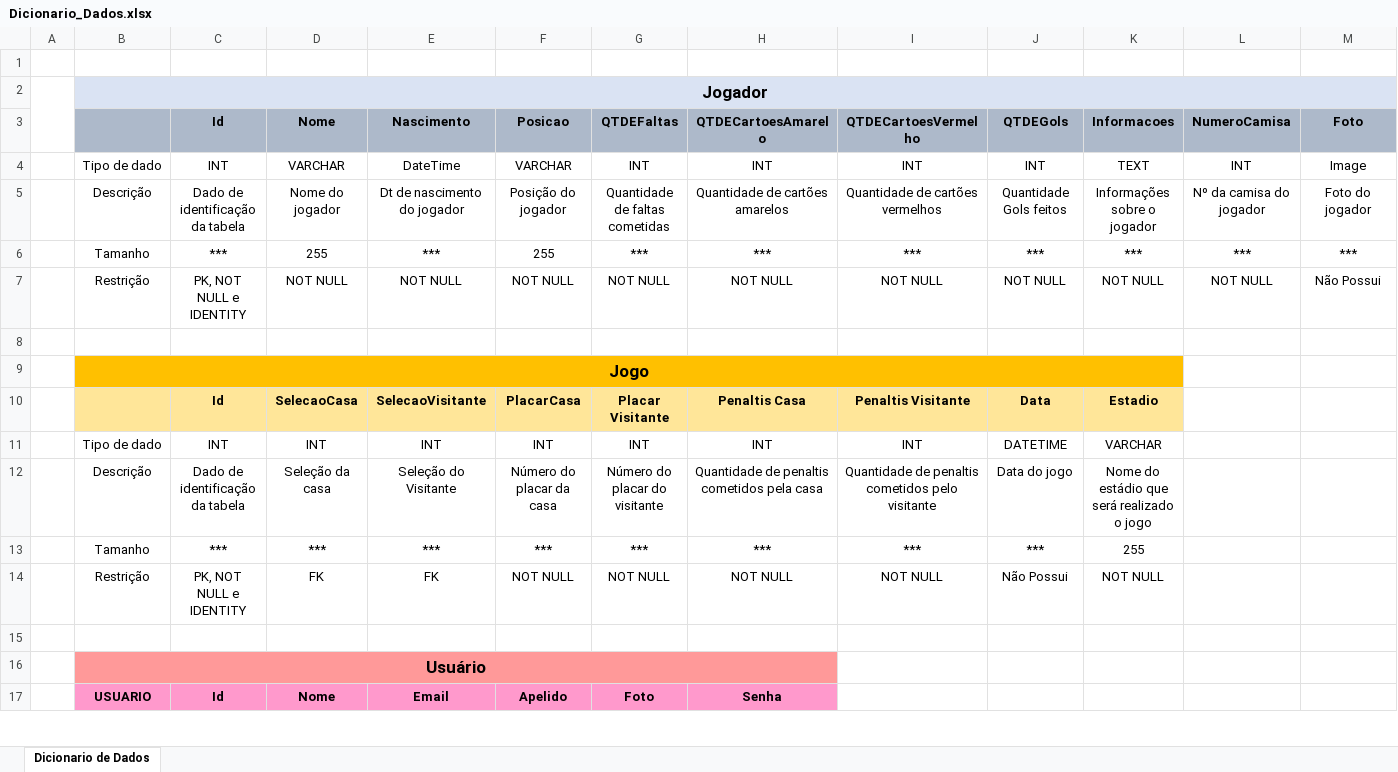
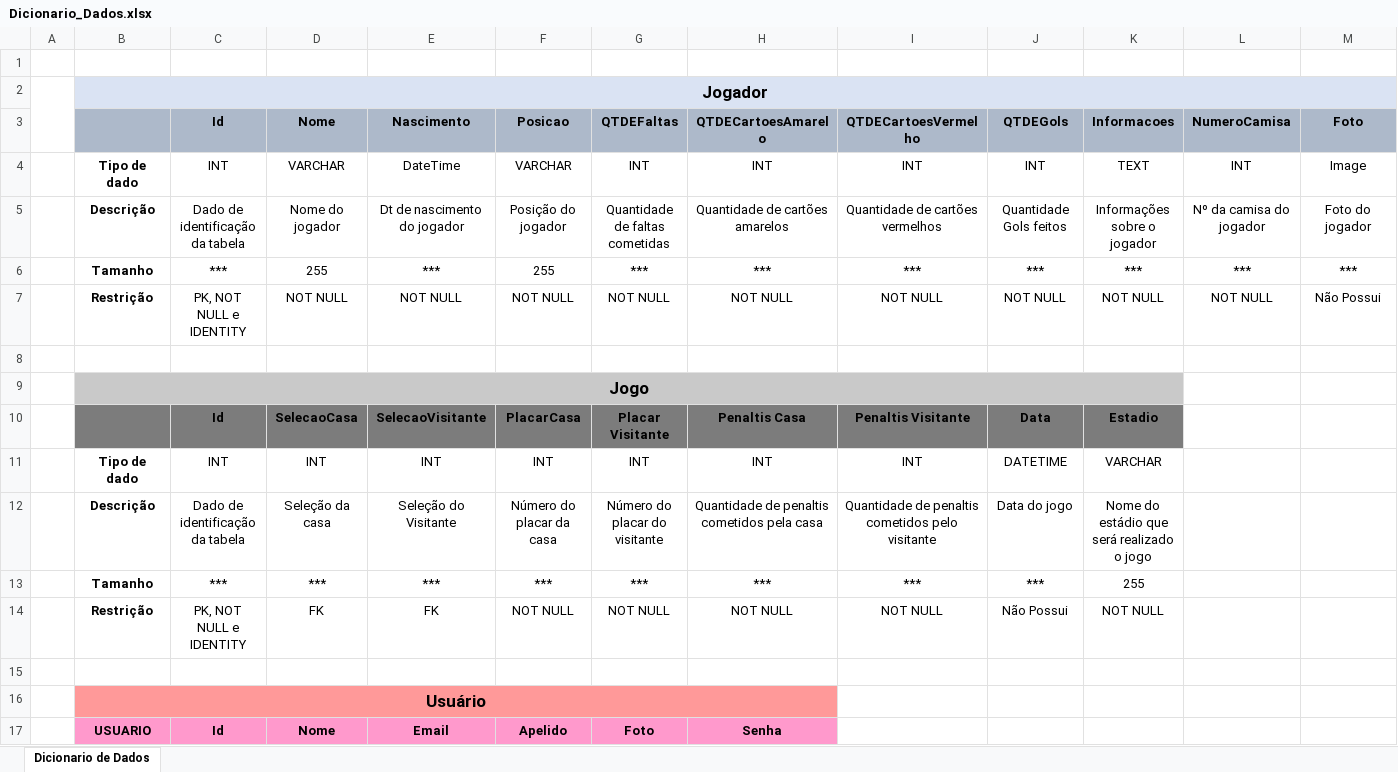
Before and after one commit to EricaSobral/senai_tecdev_WSTower_TwoGroup, an Excel workbook: Dicionario_Dados.xlsx, sheet Dicionario de Dados, drawn as a sheet; only a part is shown; values as stored, in another font and other column widths than the file's, no borders; the diff covers the shown part only; the diff names each change by its address in the sheet, - before the commit and + after, or states it on an @@ line.

Commit message:
Adicionando dicionário de dados

```diff
--- a/Dicionario_Dados.xlsx (sheet Dicionario de Dados)
+++ b/Dicionario_Dados.xlsx (sheet Dicionario de Dados)
-B4:B7 bold: off
+B4:B7 bold: on
-B9:K9 fill: #FFC000
+B9:K9 fill: #C9C9C9
-B10:K10 fill: #FFE699
+B10:K10 fill: #7C7C7C
-B11:B14 bold: off
+B11:B14 bold: on
```
Also changed, not shown: 1 edited cell and cell formats elsewhere in this sheet.
